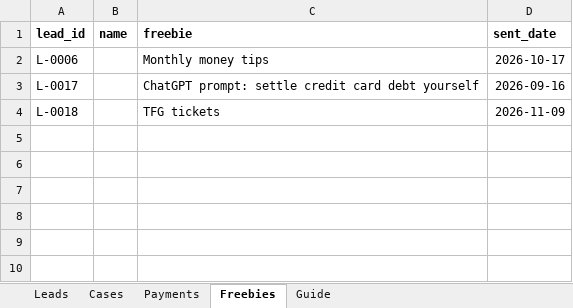
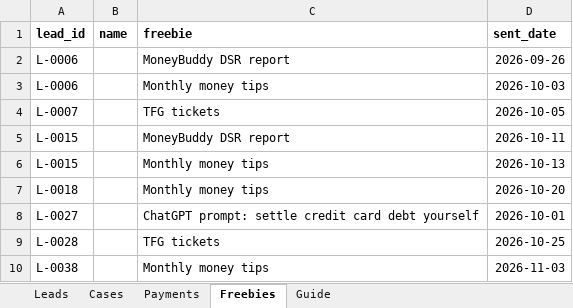
Before and after one commit to chriscklin5573/my-business-dashboard, an Excel workbook: data/leads/Lead_Practice.xlsx, sheet Freebies, drawn as a sheet; values as stored, in another font and other column widths than the file's, no borders; addresses are those after the commit; the diff names each change by its address in the sheet, - before the commit and + after, or states it on an @@ line.

```diff
--- a/data/leads/Lead_Practice.xlsx (sheet Freebies)
+++ b/data/leads/Lead_Practice.xlsx (sheet Freebies)
+row 2: L-0006 |  | MoneyBuddy DSR report | 2026-09-26
-D3 (sent_date): 2026-10-17
+D3 (sent_date): 2026-10-03
+row 4: L-0007 |  | TFG tickets | 2026-10-05
+row 5: L-0015 |  | MoneyBuddy DSR report | 2026-10-11
+row 6: L-0015 |  | Monthly money tips | 2026-10-13
+row 7: L-0018 |  | Monthly money tips | 2026-10-20
-A8 (lead_id): L-0017
+A8 (lead_id): L-0027
-D8 (sent_date): 2026-09-16
+D8 (sent_date): 2026-10-01
-A9 (lead_id): L-0018
+A9 (lead_id): L-0028
-D9 (sent_date): 2026-11-09
+D9 (sent_date): 2026-10-25
+row 10: L-0038 |  | Monthly money tips | 2026-11-03
```
Also changed, not shown: sheet Leads, sheet Payments, sheet Cases, sheet Guide, formulas that keep their value, 3 other files.
